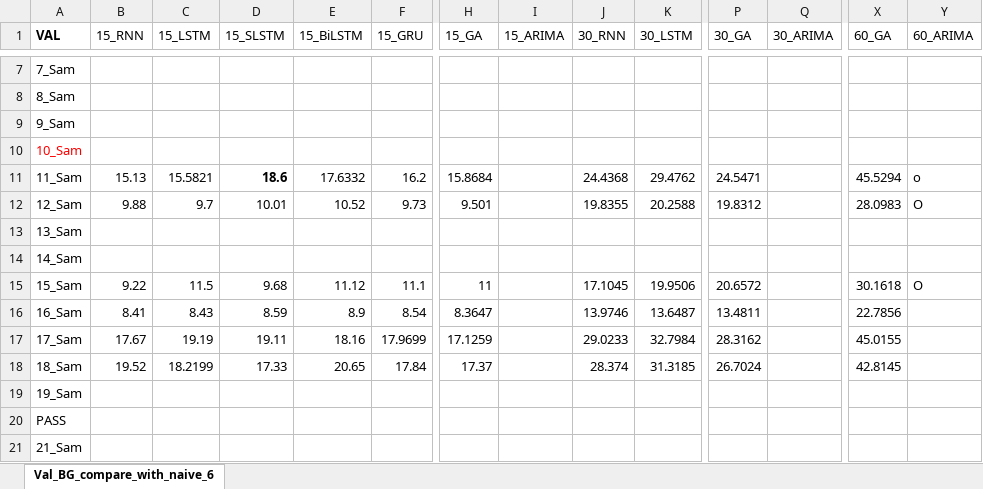
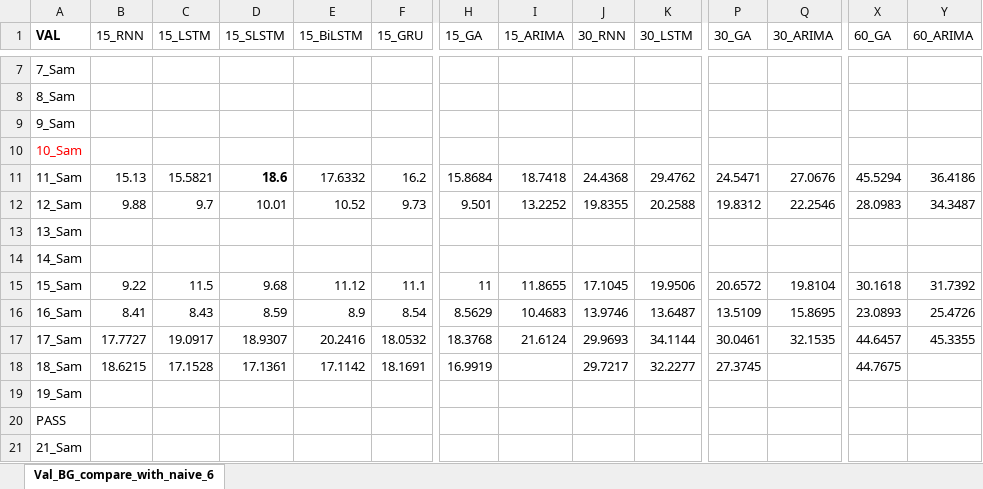
Before and after one commit to dongsikchoi/Blood-Glucose-Prediction-LSTM, an Excel workbook: Data_Result/Test_Mul_GA_compare.xlsx, sheet Val_BG_compare_with_naive_6, drawn as a sheet; only a part is shown, gaps mark what is left out; values as stored, in another font and other column widths than the file's, no borders; removed rows and columns are numbered as before the commit, all else as after; rows hold the shown columns only; the diff covers the shown part only; the diff names each change by its address in the sheet, - before the commit and + after, or states it on an @@ line.

```diff
--- a/Data_Result/Test_Mul_GA_compare.xlsx (sheet Val_BG_compare_with_naive_6)
+++ b/Data_Result/Test_Mul_GA_compare.xlsx (sheet Val_BG_compare_with_naive_6)
-I11 (15_ARIMA): (empty)
+I11 (15_ARIMA): 18.7418
-Q11 (30_ARIMA): (empty)
+Q11 (30_ARIMA): 27.0676
-Y11 (60_ARIMA): o
+Y11 (60_ARIMA): 36.4186
-I12 (15_ARIMA): (empty)
+I12 (15_ARIMA): 13.2252
-Q12 (30_ARIMA): (empty)
+Q12 (30_ARIMA): 22.2546
-Y12 (60_ARIMA): O
+Y12 (60_ARIMA): 34.3487
-I15 (15_ARIMA): (empty)
+I15 (15_ARIMA): 11.8655
-Q15 (30_ARIMA): (empty)
+Q15 (30_ARIMA): 19.8104
-Y15 (60_ARIMA): O
+Y15 (60_ARIMA): 31.7392
-H16 (15_GA): 8.3647
+H16 (15_GA): 8.5629
-I16 (15_ARIMA): (empty)
+I16 (15_ARIMA): 10.4683
-P16 (30_GA): 13.4811
+P16 (30_GA): 13.5109
-Q16 (30_ARIMA): (empty)
+Q16 (30_ARIMA): 15.8695
-X16 (60_GA): 22.7856
+X16 (60_GA): 23.0893
-Y16 (60_ARIMA): (empty)
+Y16 (60_ARIMA): 25.4726
-row 17: 17_Sam | 17.67 | 19.19 | 19.11 | 18.16 | 17.9699 | 17.1259 |  | 29.0233 | 32.7984 | 28.3162 |  | 45.0155
+row 17: 17_Sam | 17.7727 | 19.0917 | 18.9307 | 20.2416 | 18.0532 | 18.3768 | 21.6124 | 29.9693 | 34.1144 | 30.0461 | 32.1535 | 44.6457 | 45.3355
-B18 (15_RNN): 19.52
+B18 (15_RNN): 18.6215
-C18 (15_LSTM): 18.2199
+C18 (15_LSTM): 17.1528
-D18 (15_SLSTM): 17.33
+D18 (15_SLSTM): 17.1361
-E18 (15_BiLSTM): 20.65
+E18 (15_BiLSTM): 17.1142
-F18 (15_GRU): 17.84
+F18 (15_GRU): 18.1691
-H18 (15_GA): 17.37
+H18 (15_GA): 16.9919
-J18 (30_RNN): 28.374
+J18 (30_RNN): 29.7217
-K18 (30_LSTM): 31.3185
+K18 (30_LSTM): 32.2277
-P18 (30_GA): 26.7024
+P18 (30_GA): 27.3745
-X18 (60_GA): 42.8145
+X18 (60_GA): 44.7675
```
Also changed, not shown: 2 added rows, 2 removed rows, 370 edited cells and cell formats elsewhere in this sheet, Data_Result/Test_ARIMA_GA_compare.xlsx, 2 other files.
